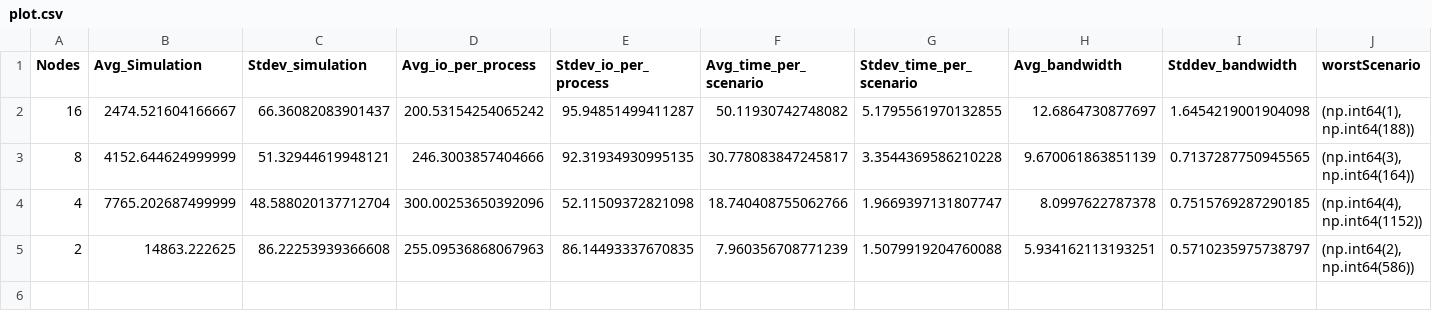
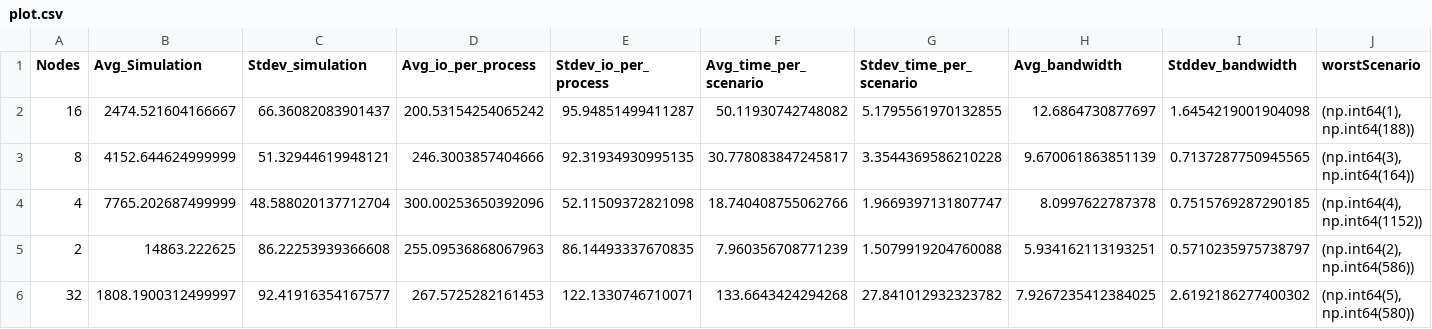
Before and after one commit to mbrcruz/SDDP-MPIO-Latex, a CSV file: Pesquisas/Results/SDumont/Lustre - 1536 Series - Sem rede - MPIO - ASYNC - FIX/plot.csv, drawn as a sheet; only a part is shown; rows hold the shown columns only; the diff names each change by its address in the sheet, - before the commit and + after, or states it on an @@ line.

Commit message:
Fix Data

```diff
--- a/Pesquisas/Results/SDumont/Lustre - 1536 Series - Sem rede - MPIO - ASYNC - FIX/plot.csv
+++ b/Pesquisas/Results/SDumont/Lustre - 1536 Series - Sem rede - MPIO - ASYNC - FIX/plot.csv
+row 6: 32 | 1808.1900312499997 | 92.41916354167577 | 267.5725282161453 | 122.1330746710071 | 133.6643424294268 | 27.841012932323782 | 7.9267235412384025 | 2.6192186277400302 | (np.int64(5), np.int64(580))
```
